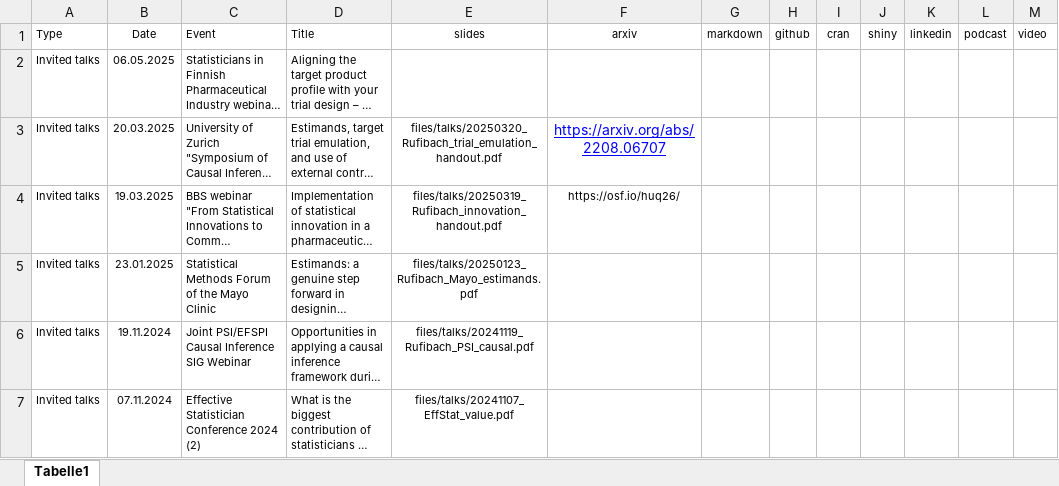
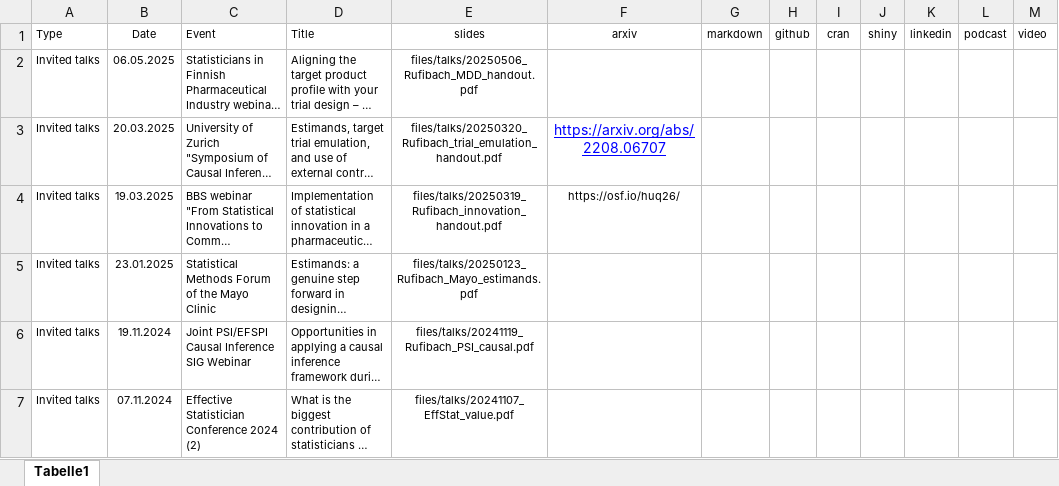
Before and after one commit to numbersman77/kasparrufibach, an Excel workbook: data/talks.xlsx, sheet Tabelle1, drawn as a sheet; only a part is shown; long unchanged cells end in …; values as stored, in another font and other column widths than the file's, no borders; the diff names each change by its address in the sheet, - before the commit and + after, or states it on an @@ line.

```diff
--- a/data/talks.xlsx (sheet Tabelle1)
+++ b/data/talks.xlsx (sheet Tabelle1)
-E2 (slides): (empty)
+E2 (slides): files/talks/20250506_Rufibach_MDD_handout.pdf
```
Also changed, not shown: data/update.xlsx, 5 other files.
